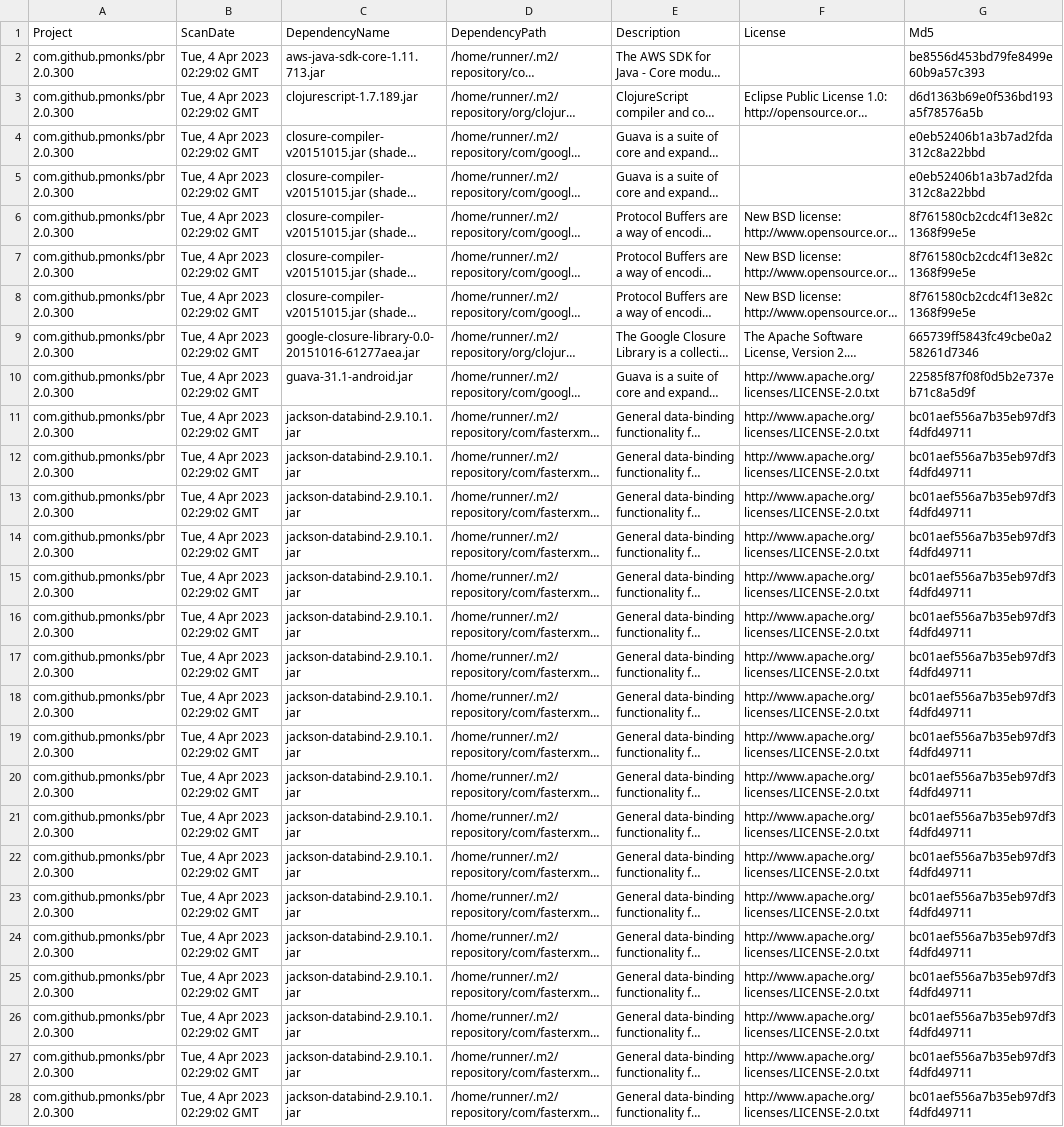
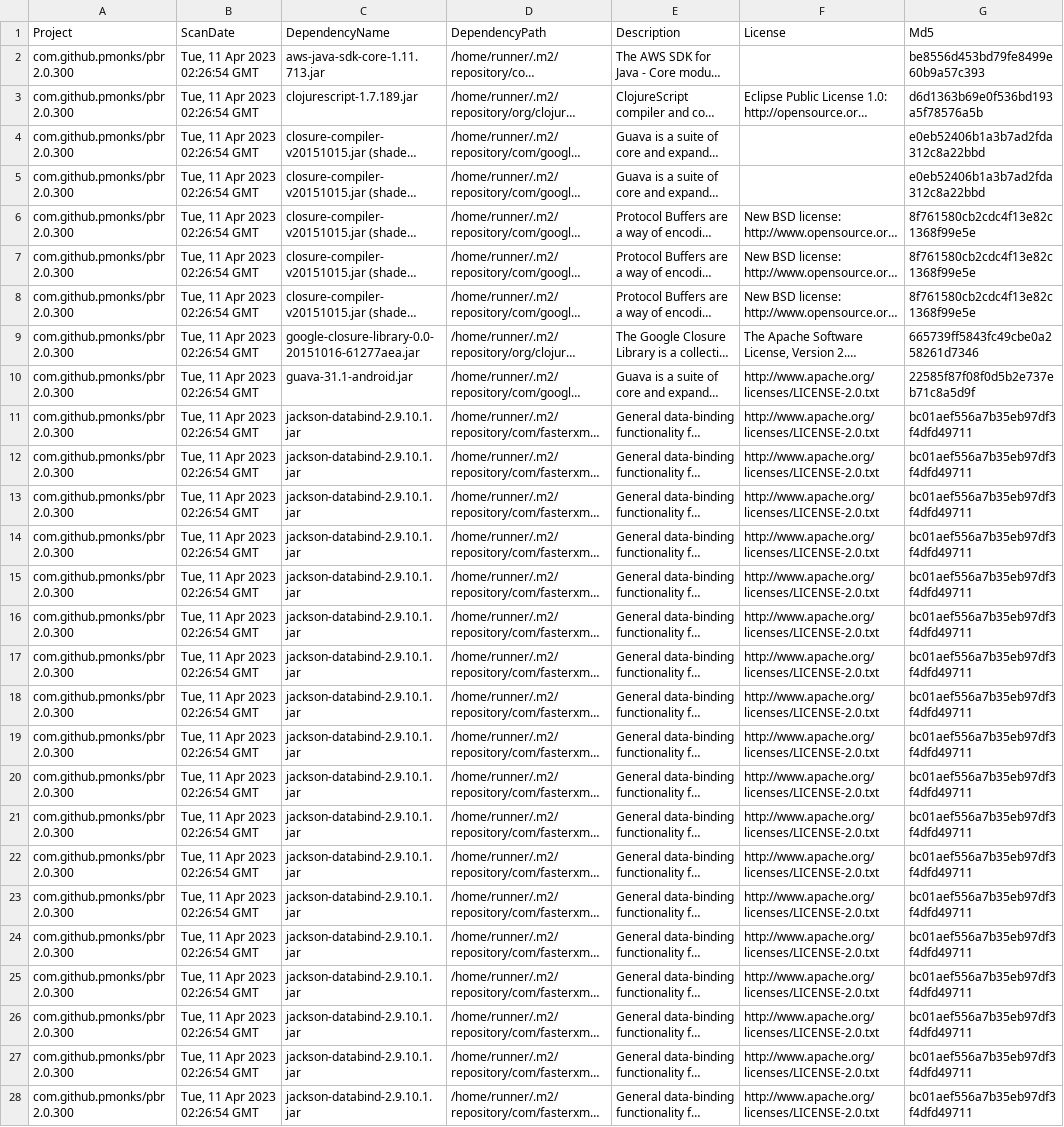
Before and after one commit to pmonks/pbr, a CSV file: nvd/dependency-check-report.csv, drawn as a sheet; only a part is shown; long unchanged cells end in …; the diff covers the shown part only; the diff names each change by its address in the sheet, - before the commit and + after, or states it on an @@ line.

```diff
--- a/nvd/dependency-check-report.csv
+++ b/nvd/dependency-check-report.csv
-B2:B28 (ScanDate): Tue, 4 Apr 2023 02:29:02 GMT
+B2:B28 (ScanDate): Tue, 11 Apr 2023 02:26:54 GMT
```
Also changed, not shown: 26 edited cells elsewhere in this file, 7 other files.
